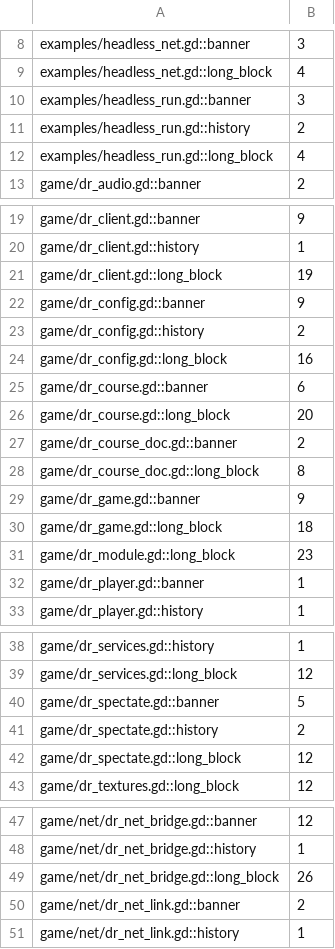
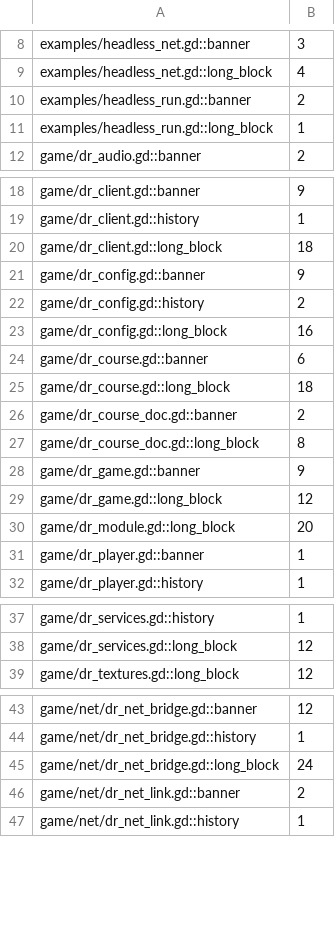
Before and after one commit to zees-games/game-deathrun, a TSV file: ci/efficiency/comments.tsv, drawn as a sheet; only a part is shown, gaps mark what is left out.

```diff
--- a/ci/efficiency/comments.tsv
+++ b/ci/efficiency/comments.tsv
@@ -9,5 +9,4 @@ examples/headless_net.gd::banner	3
 examples/headless_net.gd::long_block	4
-examples/headless_run.gd::banner	3
-examples/headless_run.gd::history	2
-examples/headless_run.gd::long_block	4
+examples/headless_run.gd::banner	2
+examples/headless_run.gd::long_block	1
 game/dr_audio.gd::banner	2
@@ -20,3 +19,3 @@ game/dr_client.gd::banner	9
 game/dr_client.gd::history	1
-game/dr_client.gd::long_block	19
+game/dr_client.gd::long_block	18
 game/dr_config.gd::banner	9
@@ -25,3 +24,3 @@ game/dr_config.gd::long_block	16
 game/dr_course.gd::banner	6
-game/dr_course.gd::long_block	20
+game/dr_course.gd::long_block	18
 game/dr_course_doc.gd::banner	2
@@ -29,4 +28,4 @@ game/dr_course_doc.gd::long_block	8
 game/dr_game.gd::banner	9
-game/dr_game.gd::long_block	18
-game/dr_module.gd::long_block	23
+game/dr_game.gd::long_block	12
+game/dr_module.gd::long_block	20
 game/dr_player.gd::banner	1
@@ -39,5 +38,2 @@ game/dr_services.gd::history	1
 game/dr_services.gd::long_block	12
-game/dr_spectate.gd::banner	5
-game/dr_spectate.gd::history	2
-game/dr_spectate.gd::long_block	12
 game/dr_textures.gd::long_block	12
@@ -48,3 +44,3 @@ game/net/dr_net_bridge.gd::banner	12
 game/net/dr_net_bridge.gd::history	1
-game/net/dr_net_bridge.gd::long_block	26
+game/net/dr_net_bridge.gd::long_block	24
 game/net/dr_net_link.gd::banner	2
```
Also changed, not shown: ci/efficiency/size.tsv, 26 other files.
